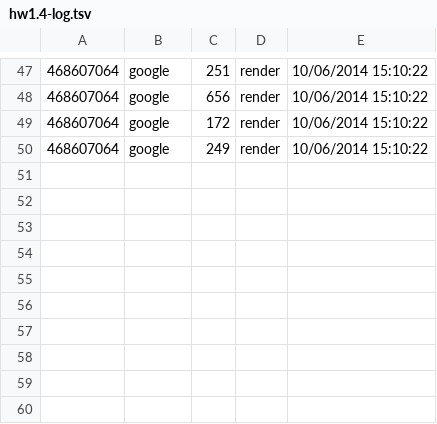
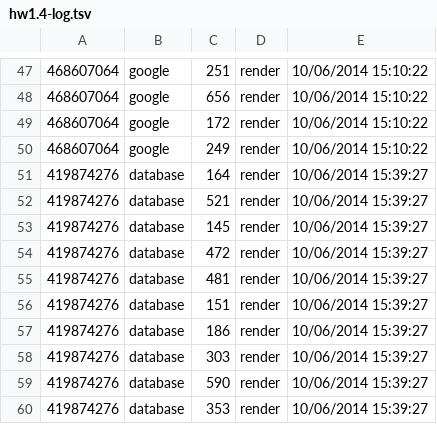
Before and after one commit to Ryanray13/Web_Search_Engine, a TSV file: results/hw1.4-log.tsv, drawn as a sheet; only a part is shown, gaps mark what is left out; the diff names each change by its address in the sheet, - before the commit and + after, or states it on an @@ line.

Commit message:
log
Signed-off-by: FeiGuan <guanfei12345@sina.com>

```diff
--- a/results/hw1.4-log.tsv
+++ b/results/hw1.4-log.tsv
+row 51: 419874276 | database | 164 | render | 10/06/2014 15:39:27
+row 52: 419874276 | database | 521 | render | 10/06/2014 15:39:27
+row 53: 419874276 | database | 145 | render | 10/06/2014 15:39:27
+row 54: 419874276 | database | 472 | render | 10/06/2014 15:39:27
+row 55: 419874276 | database | 481 | render | 10/06/2014 15:39:27
+row 56: 419874276 | database | 151 | render | 10/06/2014 15:39:27
+row 57: 419874276 | database | 186 | render | 10/06/2014 15:39:27
+row 58: 419874276 | database | 303 | render | 10/06/2014 15:39:27
+row 59: 419874276 | database | 590 | render | 10/06/2014 15:39:27
+row 60: 419874276 | database | 353 | render | 10/06/2014 15:39:27
```
